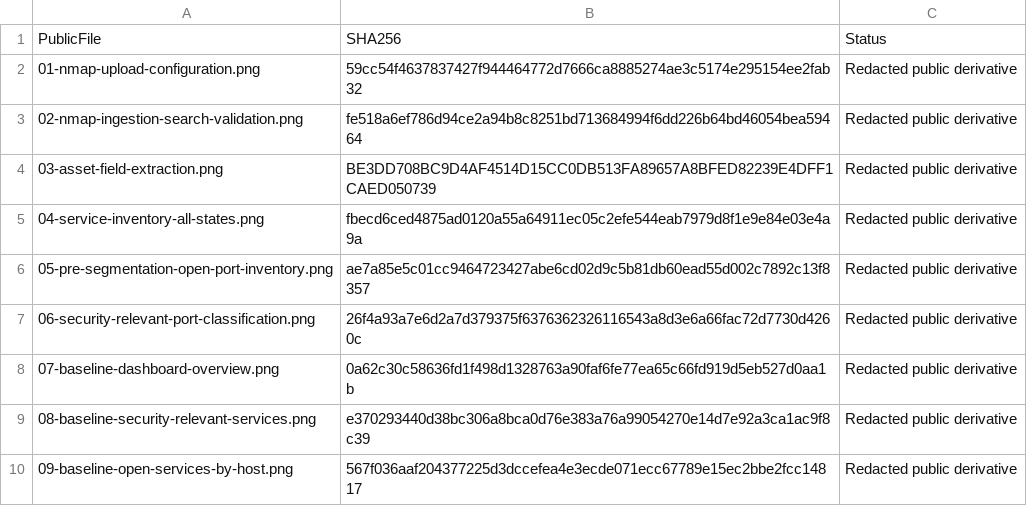
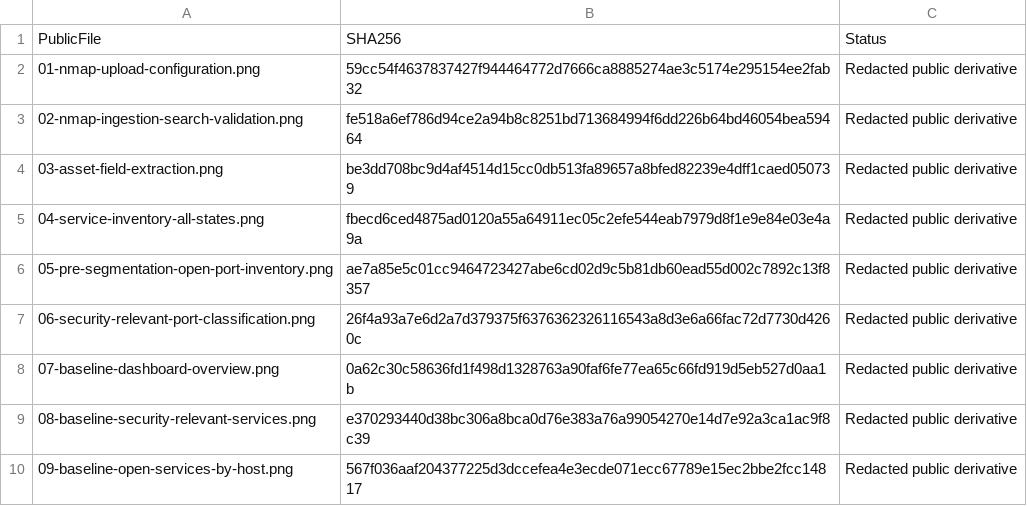
Before and after one commit to tedchace/Home-Network-Security-Project, a CSV file: evidence/06-splunk/sha256.csv, drawn as a sheet; only a part is shown.

```diff
--- a/evidence/06-splunk/sha256.csv
+++ b/evidence/06-splunk/sha256.csv
@@ -3,3 +3,3 @@ PublicFile,SHA256,Status
 02-nmap-ingestion-search-validation.png,fe518a6ef786d94ce2a94b8c8251bd713684994f6dd226b64bd46054bea59464,Redacted public derivative
-03-asset-field-extraction.png,BE3DD708BC9D4AF4514D15CC0DB513FA89657A8BFED82239E4DFF1CAED050739,Redacted public derivative
+03-asset-field-extraction.png,be3dd708bc9d4af4514d15cc0db513fa89657a8bfed82239e4dff1caed050739,Redacted public derivative
 04-service-inventory-all-states.png,fbecd6ced4875ad0120a55a64911ec05c2efe544eab7979d8f1e9e84e03e4a9a,Redacted public derivative
```
Also changed, not shown: evidence/01-deployment/source-map.csv, evidence/05-wireshark/sha256.csv, 2 other files.
